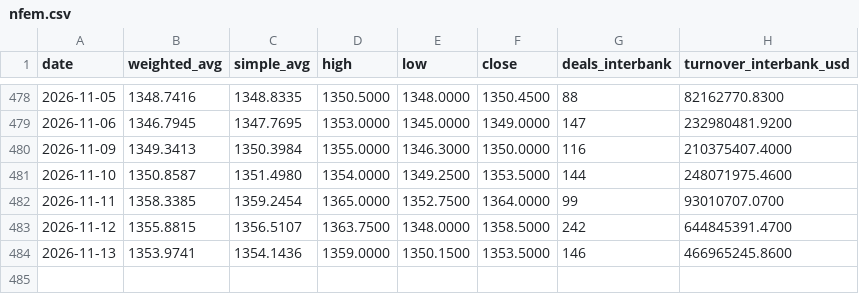
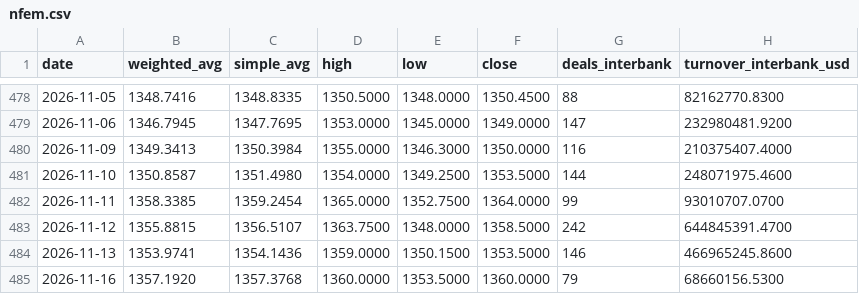
Before and after one commit to bukunmialuko/cbn-rates, a CSV file: data/nfem.csv, drawn as a sheet; only a part is shown, gaps mark what is left out; the diff names each change by its address in the sheet, - before the commit and + after, or states it on an @@ line.

```diff
--- a/data/nfem.csv
+++ b/data/nfem.csv
+row 485: 2026-11-16 | 1357.1920 | 1357.3768 | 1360.0000 | 1353.5000 | 1360.0000 | 79 | 68660156.5300
```
Also changed, not shown: 3 other files.
